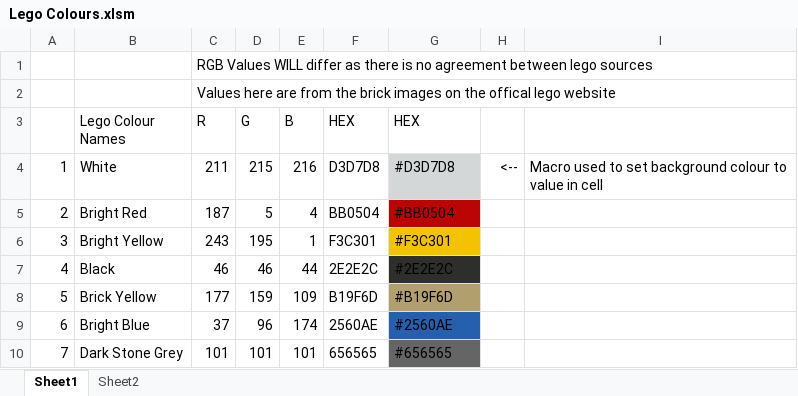
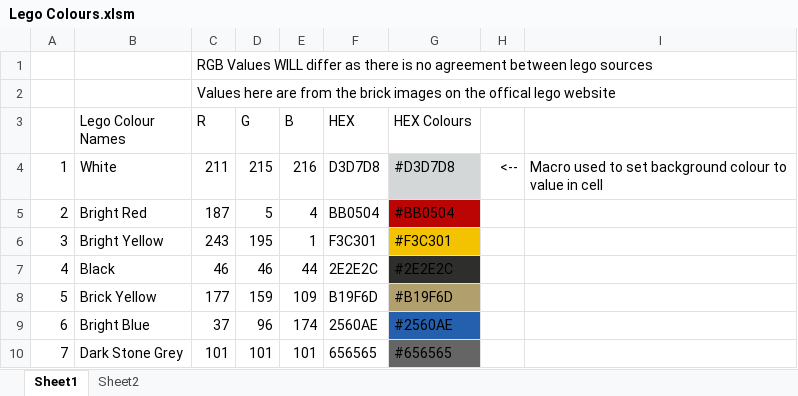
Before and after one commit to ConorFoy/Lego-Vincent-Van-Gogh-Starry-Night, an Excel workbook: Lego Colours.xlsm, sheet Sheet1, drawn as a sheet; only a part is shown; values as stored, in another font and other column widths than the file's, no borders; the diff names each change by its address in the sheet, - before the commit and + after, or states it on an @@ line.

```diff
--- a/Lego Colours.xlsm (sheet Sheet1)
+++ b/Lego Colours.xlsm (sheet Sheet1)
-G3: HEX
+G3: HEX Colours
```
Also changed, not shown: 29 other files.
